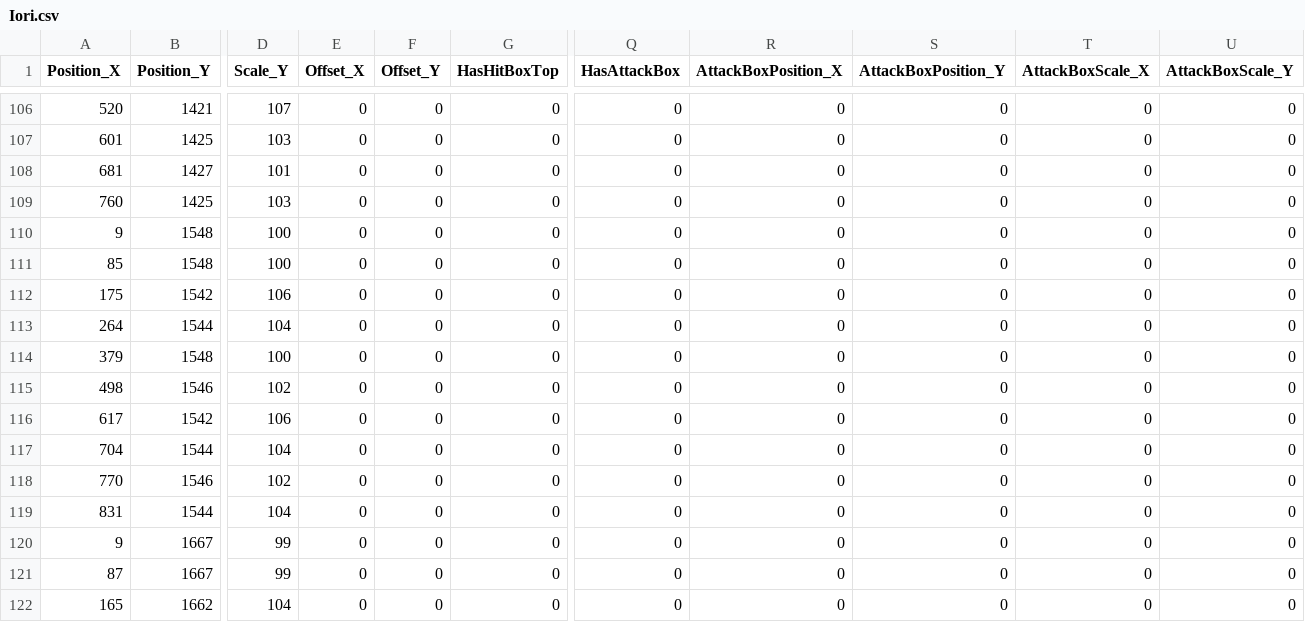
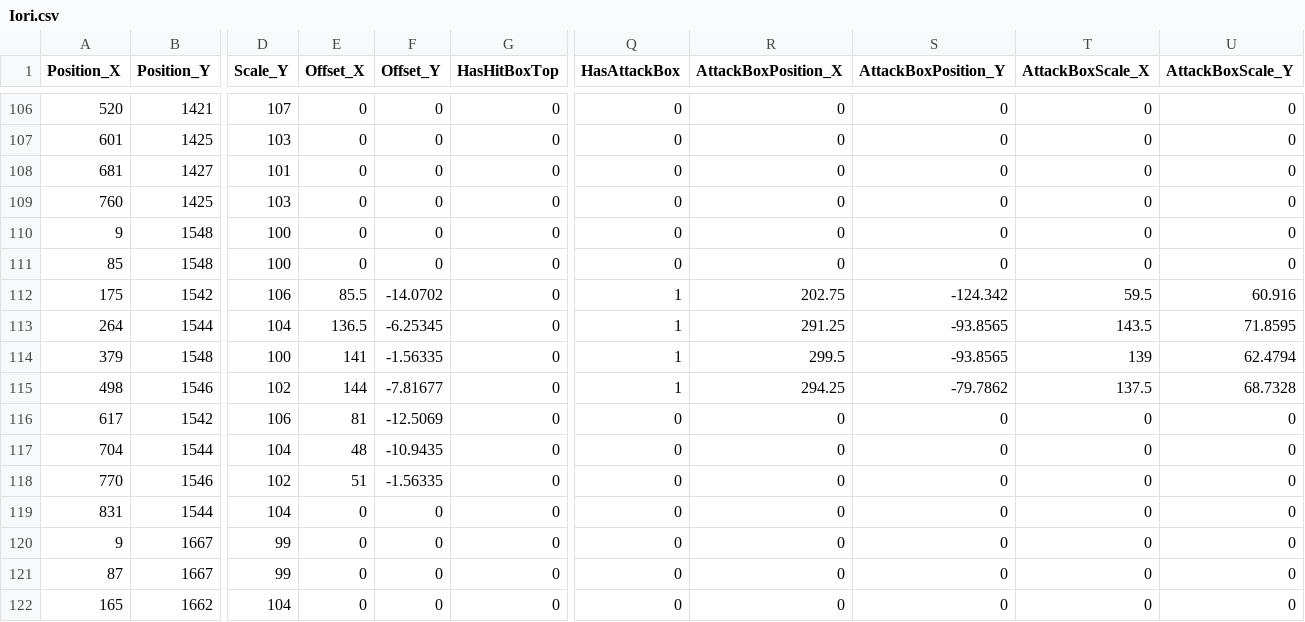
Before and after one commit to JinwookChei/TheKingOfFighters, a CSV file: ContentsResource/Iori.csv, drawn as a sheet; only a part is shown, gaps mark what is left out; the diff names each change by its address in the sheet, - before the commit and + after, or states it on an @@ line.

```diff
--- a/ContentsResource/Iori.csv
+++ b/ContentsResource/Iori.csv
-E112 (Offset_X): 0
+E112 (Offset_X): 85.5
-F112 (Offset_Y): 0
+F112 (Offset_Y): -14.0702
-Q112:Q115 (HasAttackBox): 0
+Q112:Q115 (HasAttackBox): 1
-R112 (AttackBoxPosition_X): 0
+R112 (AttackBoxPosition_X): 202.75
-S112 (AttackBoxPosition_Y): 0
+S112 (AttackBoxPosition_Y): -124.342
-T112 (AttackBoxScale_X): 0
+T112 (AttackBoxScale_X): 59.5
-U112 (AttackBoxScale_Y): 0
+U112 (AttackBoxScale_Y): 60.916
-E113 (Offset_X): 0
+E113 (Offset_X): 136.5
-F113 (Offset_Y): 0
+F113 (Offset_Y): -6.25345
-R113 (AttackBoxPosition_X): 0
+R113 (AttackBoxPosition_X): 291.25
-S113:S114 (AttackBoxPosition_Y): 0
+S113:S114 (AttackBoxPosition_Y): -93.8565
-T113 (AttackBoxScale_X): 0
+T113 (AttackBoxScale_X): 143.5
-U113 (AttackBoxScale_Y): 0
+U113 (AttackBoxScale_Y): 71.8595
-E114 (Offset_X): 0
+E114 (Offset_X): 141
-F114 (Offset_Y): 0
+F114 (Offset_Y): -1.56335
-R114 (AttackBoxPosition_X): 0
+R114 (AttackBoxPosition_X): 299.5
-T114 (AttackBoxScale_X): 0
+T114 (AttackBoxScale_X): 139
-U114 (AttackBoxScale_Y): 0
+U114 (AttackBoxScale_Y): 62.4794
-E115 (Offset_X): 0
+E115 (Offset_X): 144
-F115 (Offset_Y): 0
+F115 (Offset_Y): -7.81677
-R115 (AttackBoxPosition_X): 0
+R115 (AttackBoxPosition_X): 294.25
-S115 (AttackBoxPosition_Y): 0
+S115 (AttackBoxPosition_Y): -79.7862
-T115 (AttackBoxScale_X): 0
+T115 (AttackBoxScale_X): 137.5
-U115 (AttackBoxScale_Y): 0
+U115 (AttackBoxScale_Y): 68.7328
-E116 (Offset_X): 0
+E116 (Offset_X): 81
-F116 (Offset_Y): 0
+F116 (Offset_Y): -12.5069
-E117 (Offset_X): 0
+E117 (Offset_X): 48
-F117 (Offset_Y): 0
+F117 (Offset_Y): -10.9435
-E118 (Offset_X): 0
+E118 (Offset_X): 51
-F118 (Offset_Y): 0
+F118 (Offset_Y): -1.56335
```
Also changed, not shown: 8 other files.
